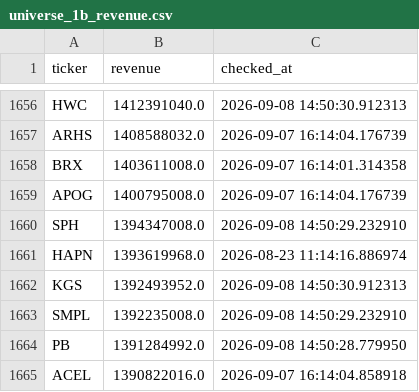
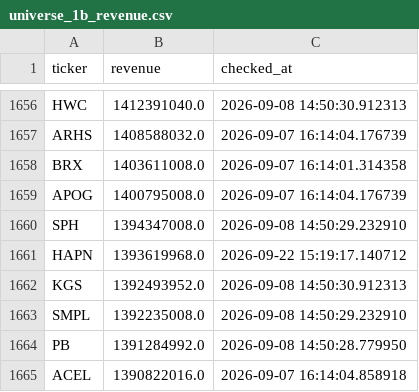
Before and after one commit to Amit33-design/Amit33-network-design, a CSV file: screener/universe_1b_revenue.csv, drawn as a sheet; only a part is shown, gaps mark what is left out.

```diff
--- a/screener/universe_1b_revenue.csv
+++ b/screener/universe_1b_revenue.csv
@@ -1660,3 +1660,3 @@ APOG,1400795008.0,2026-09-07 16:14:04.176739
 SPH,1394347008.0,2026-09-08 14:50:29.232910
-HAPN,1393619968.0,2026-08-23 11:14:16.886974
+HAPN,1393619968.0,2026-09-22 15:19:17.140712
 KGS,1392493952.0,2026-09-08 14:50:30.912313
```
Also changed, not shown: screener/universe_scan_state.csv.
